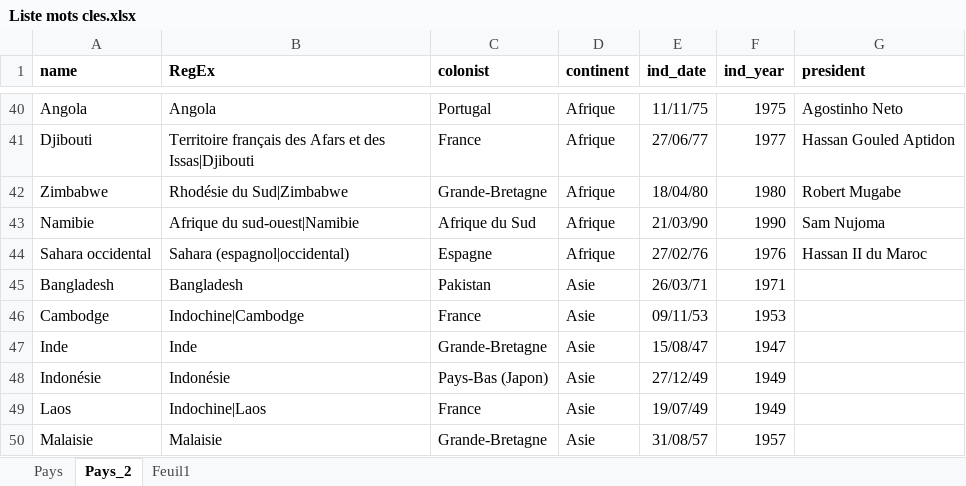
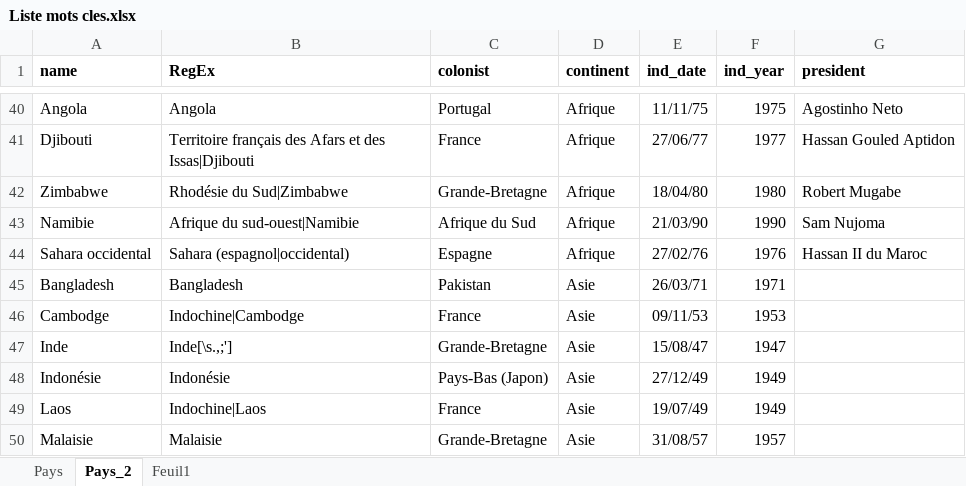
Before and after one commit to cipri-tom/decolonisations, an Excel workbook: Liste mots cles.xlsx, sheet Pays_2, drawn as a sheet; only a part is shown, gaps mark what is left out; values as stored, in another font and other column widths than the file's, no borders; the diff names each change by its address in the sheet, - before the commit and + after, or states it on an @@ line.

```diff
--- a/Liste mots cles.xlsx (sheet Pays_2)
+++ b/Liste mots cles.xlsx (sheet Pays_2)
-B47 (RegEx): Inde
+B47 (RegEx): Inde[\s.,;']
```
Also changed, not shown: 1 other file.
